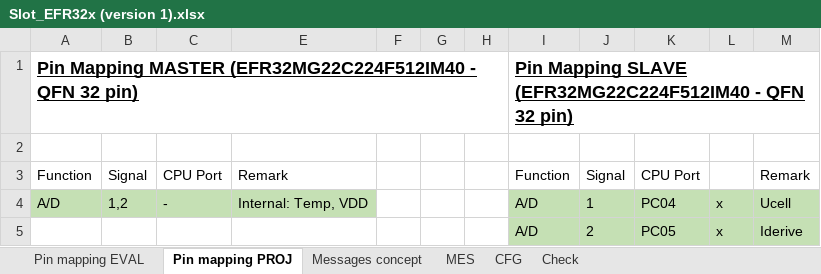
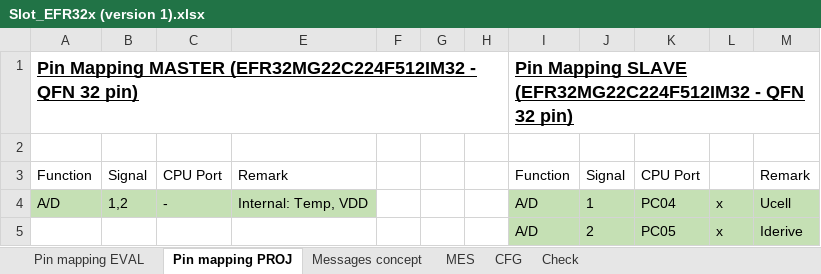
Before and after one commit to lindpatr/Eval, an Excel workbook: Doc/Slot_EFR32x (version 1).xlsx, sheet Pin mapping PROJ, drawn as a sheet; only a part is shown; values as stored, in another font and other column widths than the file's, no borders; the diff names each change by its address in the sheet, - before the commit and + after, or states it on an @@ line.

Commit message:
[Slot Doc] Correct chip type with QFN32 package

```diff
--- a/Doc/Slot_EFR32x (version 1).xlsx (sheet Pin mapping PROJ)
+++ b/Doc/Slot_EFR32x (version 1).xlsx (sheet Pin mapping PROJ)
-A1: …Mapping MASTER (EFR32MG22C224F512IM40 - QFN…
+A1: …Mapping MASTER (EFR32MG22C224F512IM32 - QFN…
-I1: …Mapping SLAVE (EFR32MG22C224F512IM40 - QFN…
+I1: …Mapping SLAVE (EFR32MG22C224F512IM32 - QFN…
```
